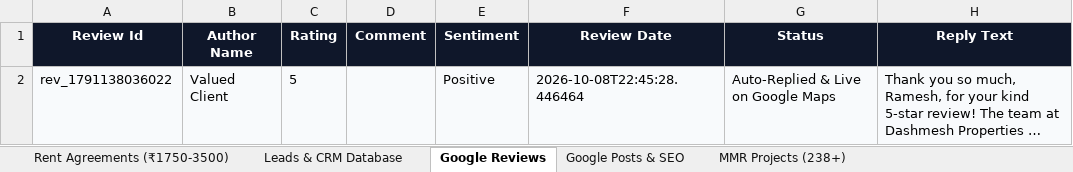
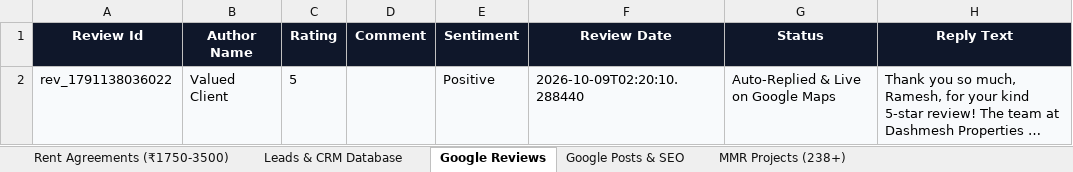
Before and after one commit to satnamsinghvohra20-art/Google-Auto-AI-work-, an Excel workbook: data/Dashmesh_Master_Database.xlsx, sheet Google Reviews, drawn as a sheet; only a part is shown; long unchanged cells end in …; values as stored, in another font and other column widths than the file's, no borders; the diff names each change by its address in the sheet, - before the commit and + after, or states it on an @@ line.

```diff
--- a/data/Dashmesh_Master_Database.xlsx (sheet Google Reviews)
+++ b/data/Dashmesh_Master_Database.xlsx (sheet Google Reviews)
-F2 (Review Date): 2026-10-08T22:45:28.446464
+F2 (Review Date): 2026-10-09T02:20:10.288440
```
Also changed, not shown: sheet Leads & CRM Database, sheet Google Posts & SEO, 10 other files.
